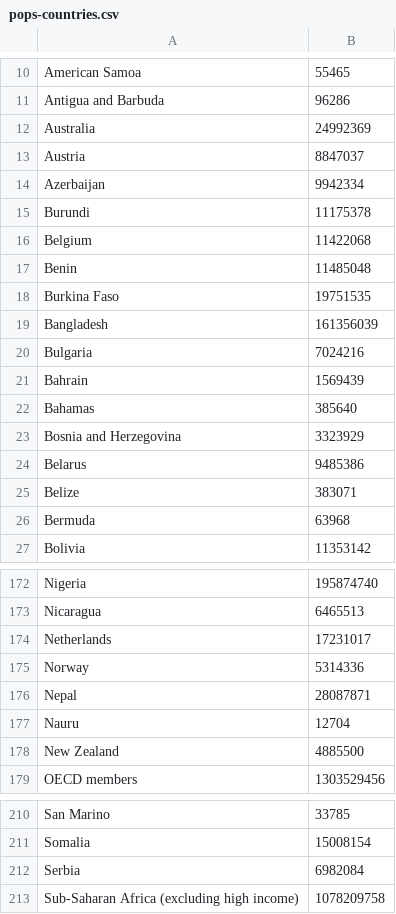
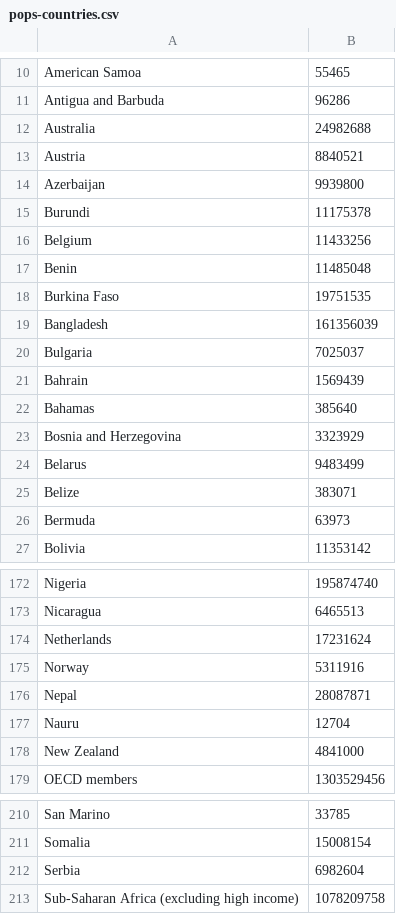
Before and after one commit to siggy/covid19stats, a CSV file: pops-countries.csv, drawn as a sheet; only a part is shown, gaps mark what is left out; the diff covers the shown part only.

```diff
--- a/pops-countries.csv
+++ b/pops-countries.csv
@@ -11,7 +11,7 @@
 "Antigua and Barbuda",96286
-"Australia",24992369
-"Austria",8847037
-"Azerbaijan",9942334
+"Australia",24982688
+"Austria",8840521
+"Azerbaijan",9939800
 "Burundi",11175378
-"Belgium",11422068
+"Belgium",11433256
 "Benin",11485048
@@ -19,3 +19,3 @@
 "Bangladesh",161356039
-"Bulgaria",7024216
+"Bulgaria",7025037
 "Bahrain",1569439
@@ -23,5 +23,5 @@
 "Bosnia and Herzegovina",3323929
-"Belarus",9485386
+"Belarus",9483499
 "Belize",383071
-"Bermuda",63968
+"Bermuda",63973
 "Bolivia",11353142
@@ -173,7 +173,7 @@
 "Nicaragua",6465513
-"Netherlands",17231017
-"Norway",5314336
+"Netherlands",17231624
+"Norway",5311916
 "Nepal",28087871
 "Nauru",12704
-"New Zealand",4885500
+"New Zealand",4841000
 "OECD members",1303529456
@@ -211,3 +211,3 @@
 "Somalia",15008154
-"Serbia",6982084
+"Serbia",6982604
 "Sub-Saharan Africa (excluding high income)",1078209758
```
Also changed, not shown: 13 added rows and 38 edited cells elsewhere in this file, 1 other file.
